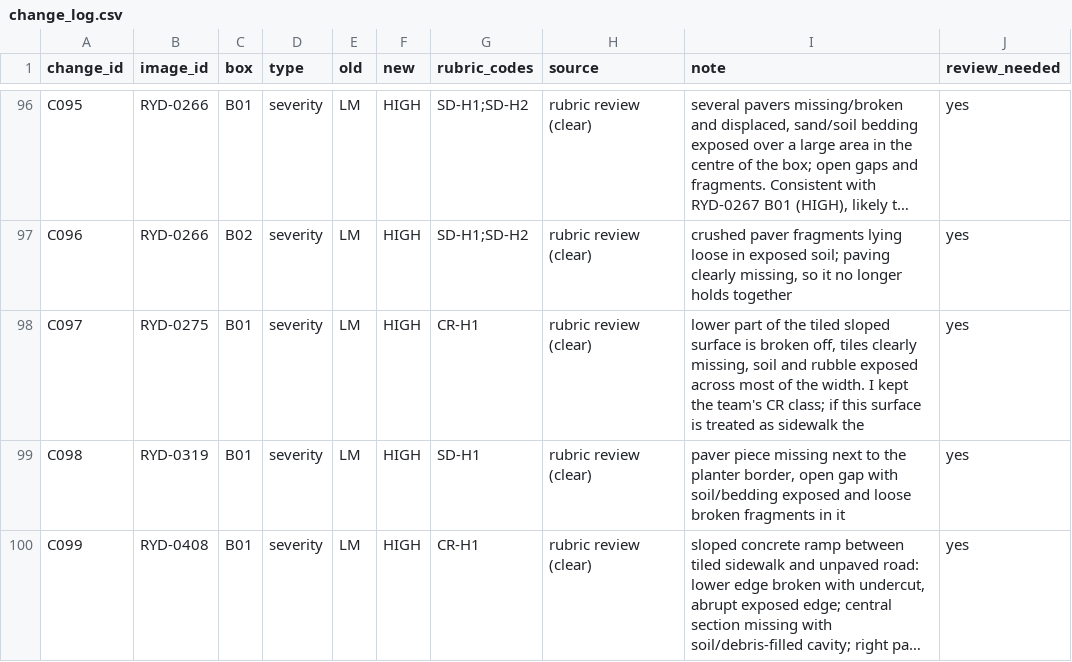
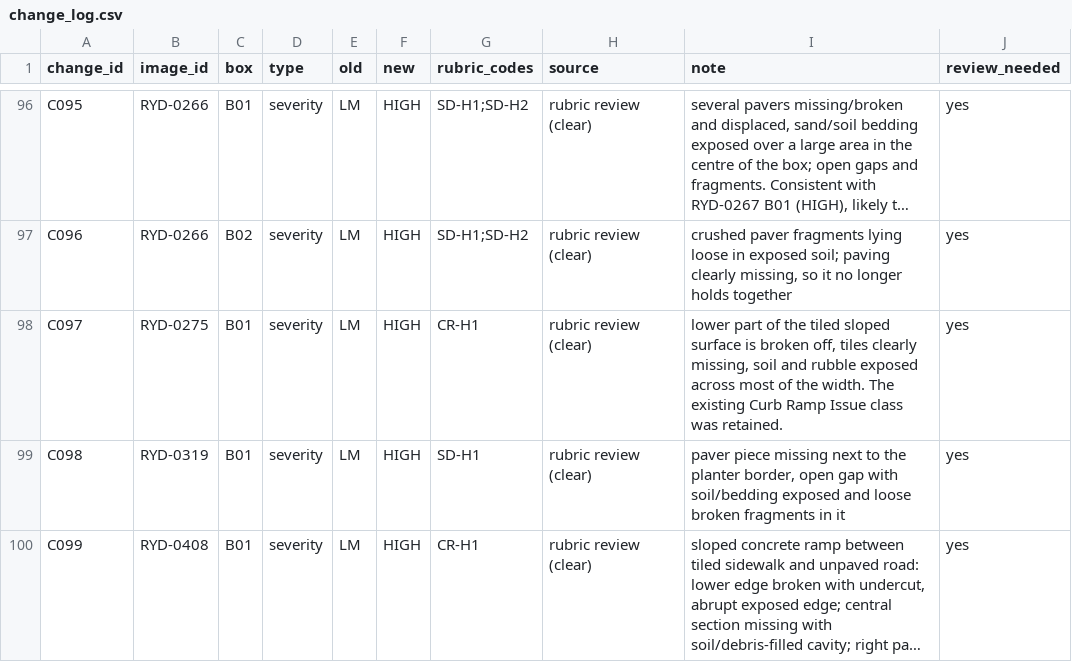
Before and after one commit to halaalduh/FINAL-MODEL-KHOTA, a CSV file: data/annotations/change_log.csv, drawn as a sheet; only a part is shown, gaps mark what is left out; long unchanged cells end in …; the diff names each change by its address in the sheet, - before the commit and + after, or states it on an @@ line.

```diff
--- a/data/annotations/change_log.csv
+++ b/data/annotations/change_log.csv
-I98 (note): …the width. I kept the team's CR class; if this surface is treated as sidewalk the
+I98 (note): …the width. The existing Curb Ramp Issue class was retained.
```
Also changed, not shown: 13 other files.
